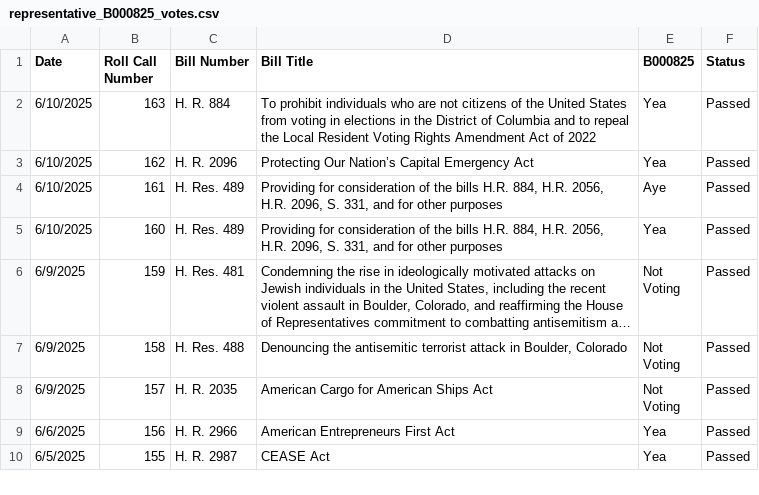
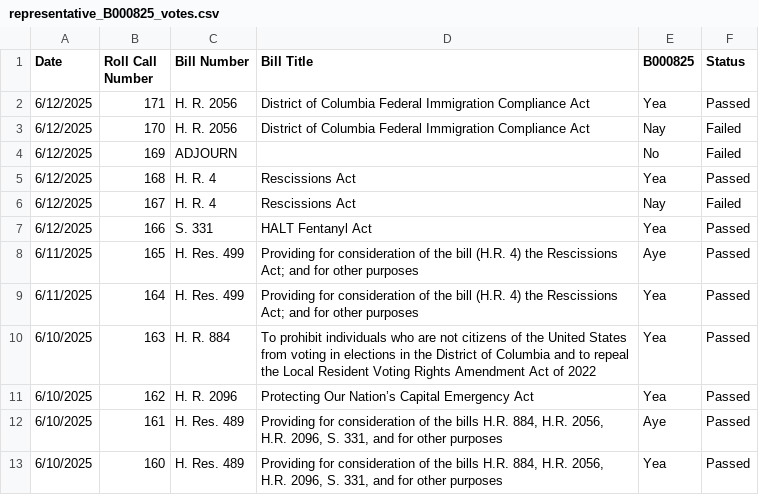
Before and after one commit to githamm/congressional-vote-tracker, a CSV file: representative_B000825_votes.csv, drawn as a sheet; only a part is shown; the shorter side is filled out with more unchanged rows; long unchanged cells end in ….

```diff
--- a/representative_B000825_votes.csv
+++ b/representative_B000825_votes.csv
@@ -1,2 +1,10 @@
 Date,Roll Call Number,Bill Number,Bill Title,B000825,Status
+6/12/2025,171,H. R. 2056,District of Columbia Federal Immigration Compliance Act,Yea,Passed
+6/12/2025,170,H. R. 2056,District of Columbia Federal Immigration Compliance Act,Nay,Failed
+6/12/2025,169,ADJOURN,,No,Failed
+6/12/2025,168,H. R. 4,Rescissions Act,Yea,Passed
+6/12/2025,167,H. R. 4,Rescissions Act,Nay,Failed
+6/12/2025,166,S. 331,HALT Fentanyl Act,Yea,Passed
+6/11/2025,165,H. Res. 499,Providing for consideration of the bill (H.R. 4) the Rescissions Act; and for other purposes,Aye,Passed
+6/11/2025,164,H. Res. 499,Providing for consideration of the bill (H.R. 4) the Rescissions Act; and for other purposes,Yea,Passed
 6/10/2025,163,H. R. 884,To prohibit individuals who are not citizens of the United States from voting in elections in the District of Columbia and to repeal the Local Resident Voting Rights Amendment Act of 2022,Yea,Passed
```
Also changed, not shown: all_votes.csv, representative_C001121_votes.csv, 6 other files.
